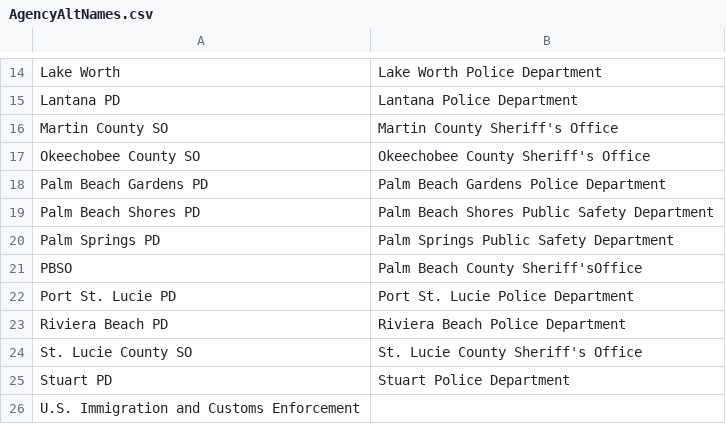
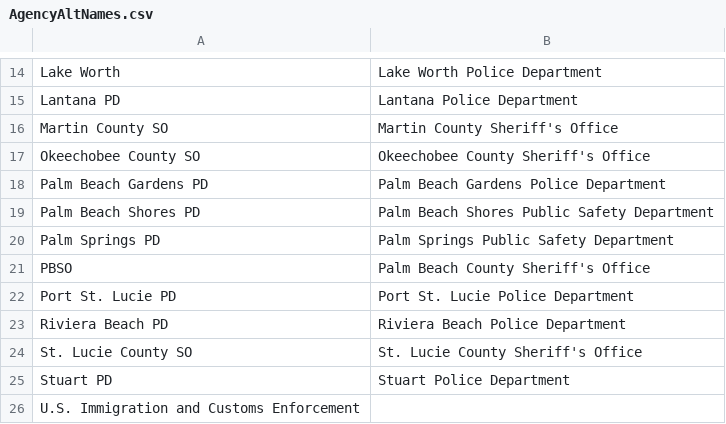
Before and after one commit to kavyasukumar/useofforce, a CSV file: setup/data/AgencyAltNames.csv, drawn as a sheet; only a part is shown, gaps mark what is left out.

Commit message:
PBSo spelling corretcion

```diff
--- a/setup/data/AgencyAltNames.csv
+++ b/setup/data/AgencyAltNames.csv
@@ -20,3 +20,3 @@ Palm Beach Shores PD,Palm Beach Shores Public Safety Department
 Palm Springs PD,Palm Springs Public Safety Department
-PBSO,Palm Beach County Sheriff'sOffice
+PBSO,Palm Beach County Sheriff's Office
 Port St. Lucie PD,Port St. Lucie Police Department
```
